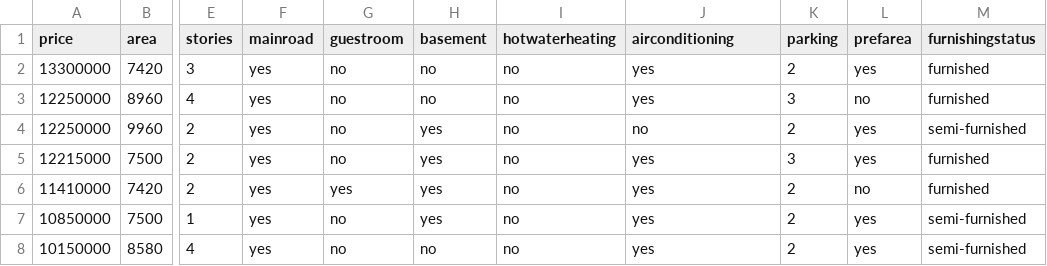
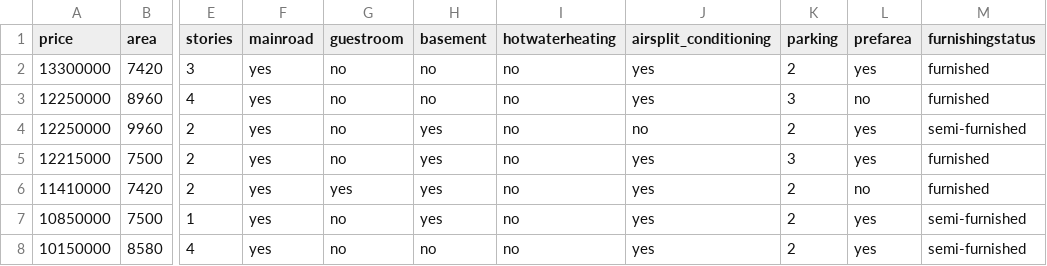
Before and after one commit to QuocThinh73/AIO-Exercise, a CSV file: Module3/Week4/Housing.csv, drawn as a sheet; only a part is shown, gaps mark what is left out; the diff names each change by its address in the sheet, - before the commit and + after, or states it on an @@ line.

```diff
--- a/Module3/Week4/Housing.csv
+++ b/Module3/Week4/Housing.csv
-J1: airconditioning
+J1: airsplit_conditioning
```
Also changed, not shown: Module3/Week1/IMDB-Movie-Data.csv, 7 other files.
